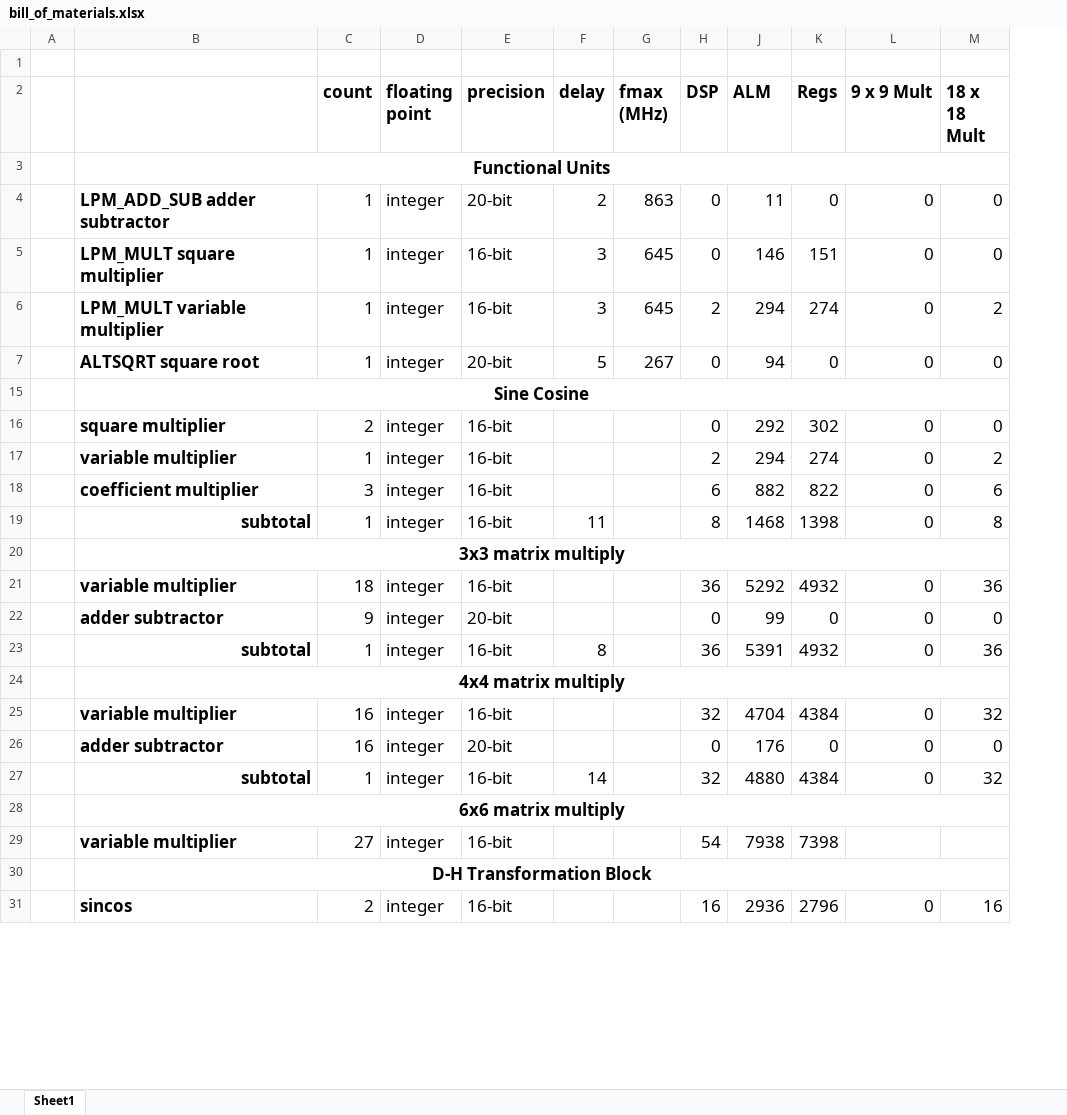
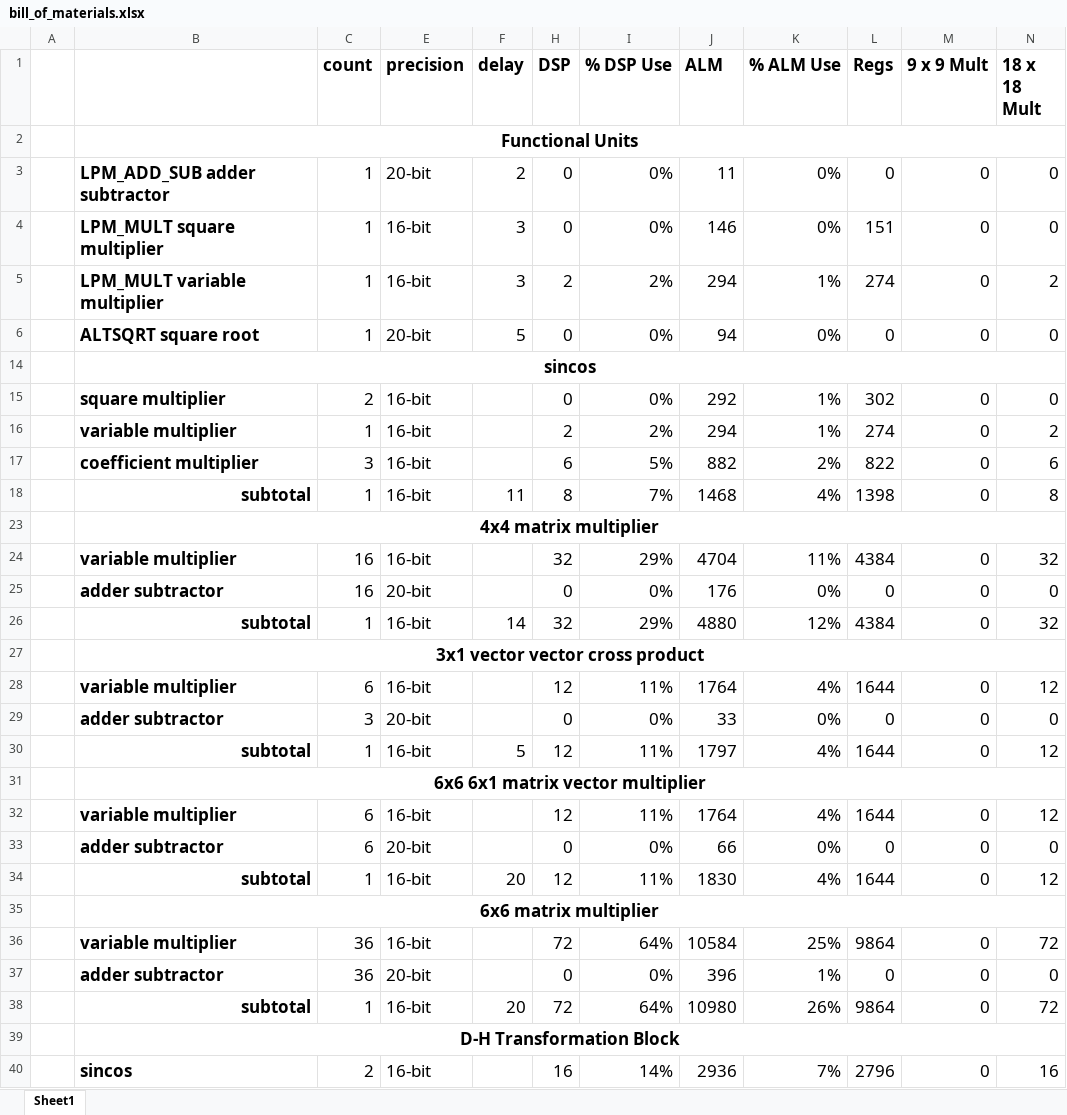
Before and after one commit to yipenghuang0302/csee4840_14, an Excel workbook: doc/design/bill_of_materials.xlsx, sheet Sheet1, drawn as a sheet; only a part is shown; values as stored, in another font and other column widths than the file's, no borders; conditional formats not drawn; removed rows and columns are numbered as before the commit, all else as after; rows hold the shown columns only; the diff covers the shown part only; the diff names each change by its address in the sheet, - before the commit and + after, or states it on an @@ line.

Commit message:
Added more detail to bill of materials. Added vector format jacobian pipeline. Added a reference on how to generate Jacobian.

```diff
--- a/doc/design/bill_of_materials.xlsx (sheet Sheet1)
+++ b/doc/design/bill_of_materials.xlsx (sheet Sheet1)
@@ column D (floating point) hidden, rows 4-19: integer | integer | integer | integer |  | integer | integer | integer | integer; rows 25-27: all integer; row 31: integer @@
@@ column G (fmax (MHz)) hidden, rows 4-7: 863 | 645 | 645 | 267 @@
@@ column I (% DSP Use) unhidden, rows 3-26: 0% | 0% | 2% | 0% |  | 0% | 2% | 5% | 7% |  | 29% | 0% | 29%; row 40: 14% @@
+column K (% ALM Use), rows 3-26: 0% | 0% | 1% | 0% |  | 1% | 1% | 2% | 4% |  | 11% | 0% | 12%; row 40: 7%
-row 1: (empty)
-B14: Sine Cosine
+B14: sincos
-B23: 3x3 matrix multiply
+B23: 4x4 matrix multiplier
-row 21:  | variable multiplier | 18 | integer | 16-bit |  |  | 36 | 5292 | 4932 | 0 | 36
-row 22:  | adder subtractor | 9 | integer | 20-bit |  |  | 0 | 99 | 0 | 0 | 0
-row 23:  | subtotal | 1 | integer | 16-bit | 8 |  | 36 | 5391 | 4932 | 0 | 36
-row 24:  | 4x4 matrix multiply
-B27: 6x6 matrix multiply
+B27: 3x1 vector vector cross product
-row 29:  | variable multiplier | 27 | integer | 16-bit |  |  | 54 | 7938 | 7398
+row 28:  | variable multiplier | 6 | 16-bit |  | 12 | 11% | 1764 | 4% | 1644 | 0 | 12
+row 29:  | adder subtractor | 3 | 20-bit |  | 0 | 0% | 33 | 0% | 0 | 0 | 0
+row 30:  | subtotal | 1 | 16-bit | 5 | 12 | 11% | 1797 | 4% | 1644 | 0 | 12
+row 31:  | 6x6 6x1 matrix vector multiplier
+row 32:  | variable multiplier | 6 | 16-bit |  | 12 | 11% | 1764 | 4% | 1644 | 0 | 12
+row 33:  | adder subtractor | 6 | 20-bit |  | 0 | 0% | 66 | 0% | 0 | 0 | 0
+row 34:  | subtotal | 1 | 16-bit | 20 | 12 | 11% | 1830 | 4% | 1644 | 0 | 12
+row 35:  | 6x6 matrix multiplier
+row 36:  | variable multiplier | 36 | 16-bit |  | 72 | 64% | 10584 | 25% | 9864 | 0 | 72
+row 37:  | adder subtractor | 36 | 20-bit |  | 0 | 0% | 396 | 1% | 0 | 0 | 0
+row 38:  | subtotal | 1 | 16-bit | 20 | 72 | 64% | 10980 | 26% | 9864 | 0 | 72
```
Also changed, not shown: 6 added rows, 16 removed rows, 38 edited cells and cell formats elsewhere in this sheet, formulas that keep their value, hidden cells, 2 other files.
